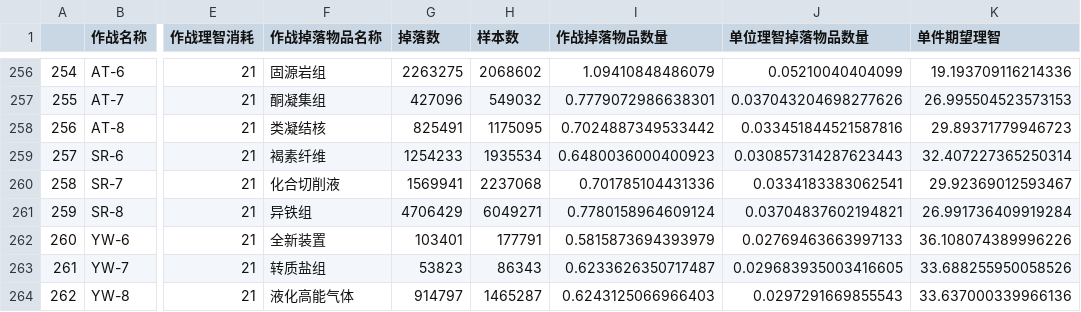
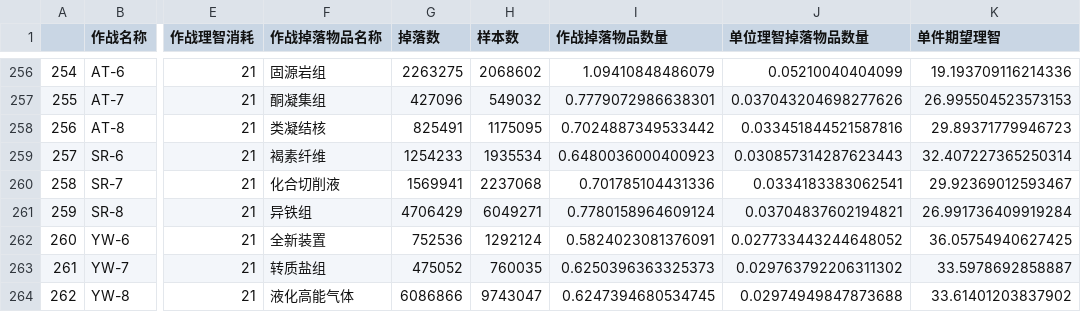
Before and after one commit to BiologyHazard/Arknights-SideStory-drop-rate, a CSV file: 数据表/掉单一蓝材料的活动.csv, drawn as a sheet; only a part is shown, gaps mark what is left out; the diff names each change by its address in the sheet, - before the commit and + after, or states it on an @@ line.

```diff
--- a/数据表/掉单一蓝材料的活动.csv
+++ b/数据表/掉单一蓝材料的活动.csv
-G262 (掉落数): 103401
+G262 (掉落数): 752536
-H262 (样本数): 177791
+H262 (样本数): 1292124
-I262 (作战掉落物品数量): 0.5815873694393979
+I262 (作战掉落物品数量): 0.5824023081376091
-J262 (单位理智掉落物品数量): 0.02769463663997133
+J262 (单位理智掉落物品数量): 0.027733443244648052
-K262 (单件期望理智): 36.108074389996226
+K262 (单件期望理智): 36.05754940627425
-G263 (掉落数): 53823
+G263 (掉落数): 475052
-H263 (样本数): 86343
+H263 (样本数): 760035
-I263 (作战掉落物品数量): 0.6233626350717487
+I263 (作战掉落物品数量): 0.6250396363325373
-J263 (单位理智掉落物品数量): 0.029683935003416605
+J263 (单位理智掉落物品数量): 0.029763792206311302
-K263 (单件期望理智): 33.688255950058526
+K263 (单件期望理智): 33.5978692858887
-G264 (掉落数): 914797
+G264 (掉落数): 6086866
-H264 (样本数): 1465287
+H264 (样本数): 9743047
-I264 (作战掉落物品数量): 0.6243125066966403
+I264 (作战掉落物品数量): 0.6247394680534745
-J264 (单位理智掉落物品数量): 0.0297291669855543
+J264 (单位理智掉落物品数量): 0.02974949847873688
-K264 (单件期望理智): 33.637000339966136
+K264 (单件期望理智): 33.61401203837902
```
Also changed, not shown: 数据表/掉两种绿材料的活动.csv, 数据表/掉全部白材料的活动.csv, 5 other files.
